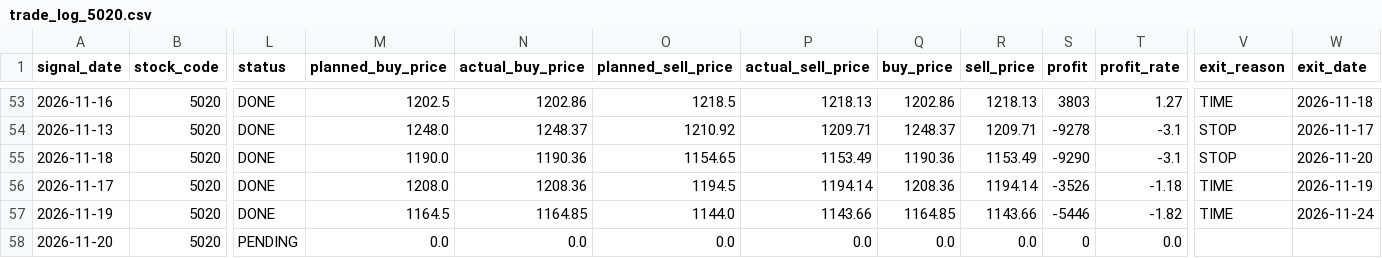
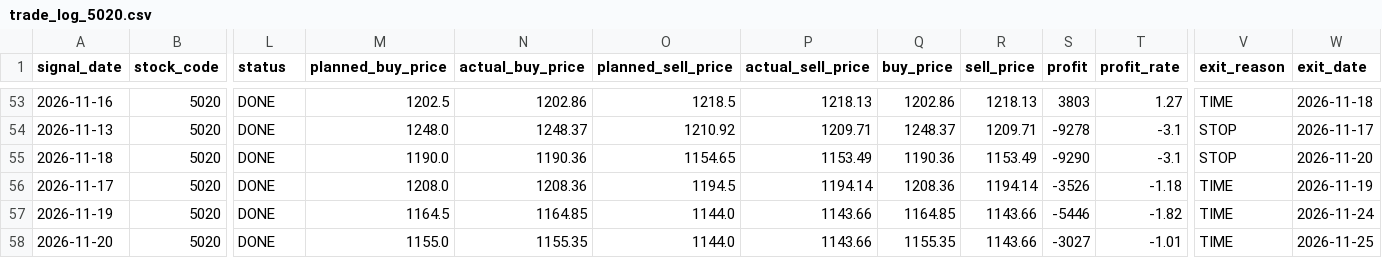
Before and after one commit to ta1k1-arakawa/stock-analyzer, a CSV file: data/trade_log_5020.csv, drawn as a sheet; only a part is shown, gaps mark what is left out; the diff names each change by its address in the sheet, - before the commit and + after, or states it on an @@ line.

```diff
--- a/data/trade_log_5020.csv
+++ b/data/trade_log_5020.csv
-L58 (status): PENDING
+L58 (status): DONE
-M58 (planned_buy_price): 0.0
+M58 (planned_buy_price): 1155.0
-N58 (actual_buy_price): 0.0
+N58 (actual_buy_price): 1155.35
-O58 (planned_sell_price): 0.0
+O58 (planned_sell_price): 1144.0
-P58 (actual_sell_price): 0.0
+P58 (actual_sell_price): 1143.66
-Q58 (buy_price): 0.0
+Q58 (buy_price): 1155.35
-R58 (sell_price): 0.0
+R58 (sell_price): 1143.66
-S58 (profit): 0
+S58 (profit): -3027
-T58 (profit_rate): 0.0
+T58 (profit_rate): -1.01
-V58 (exit_reason): (empty)
+V58 (exit_reason): TIME
-W58 (exit_date): (empty)
+W58 (exit_date): 2026-11-25
```
Also changed, not shown: data/trade_log_8306.csv, 3 other files.
